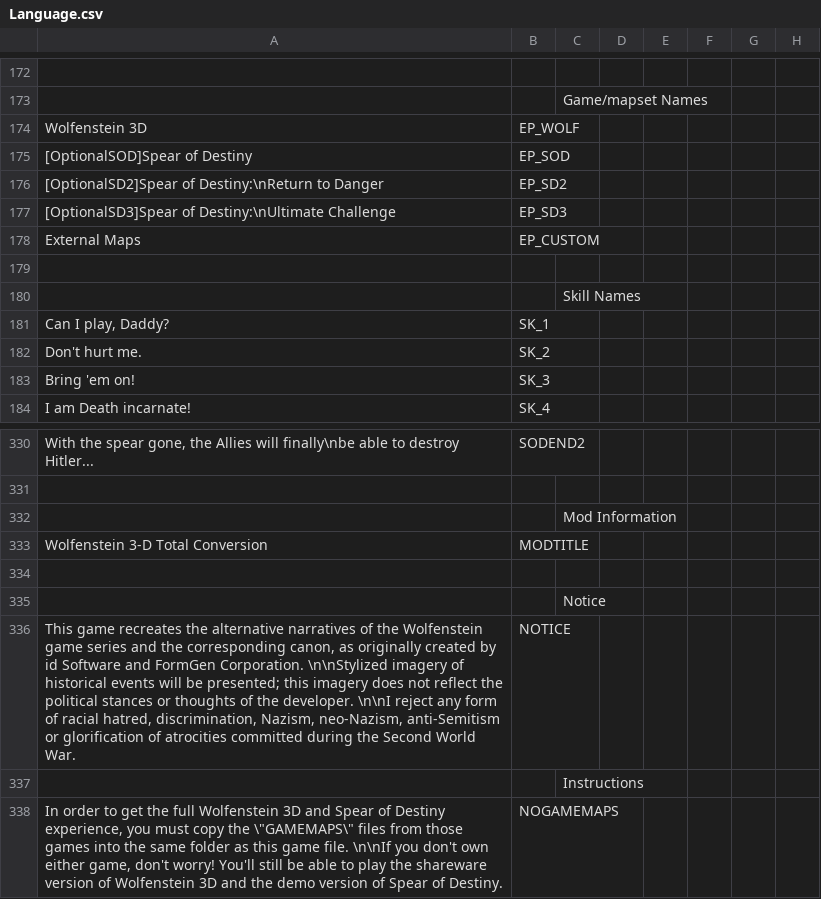
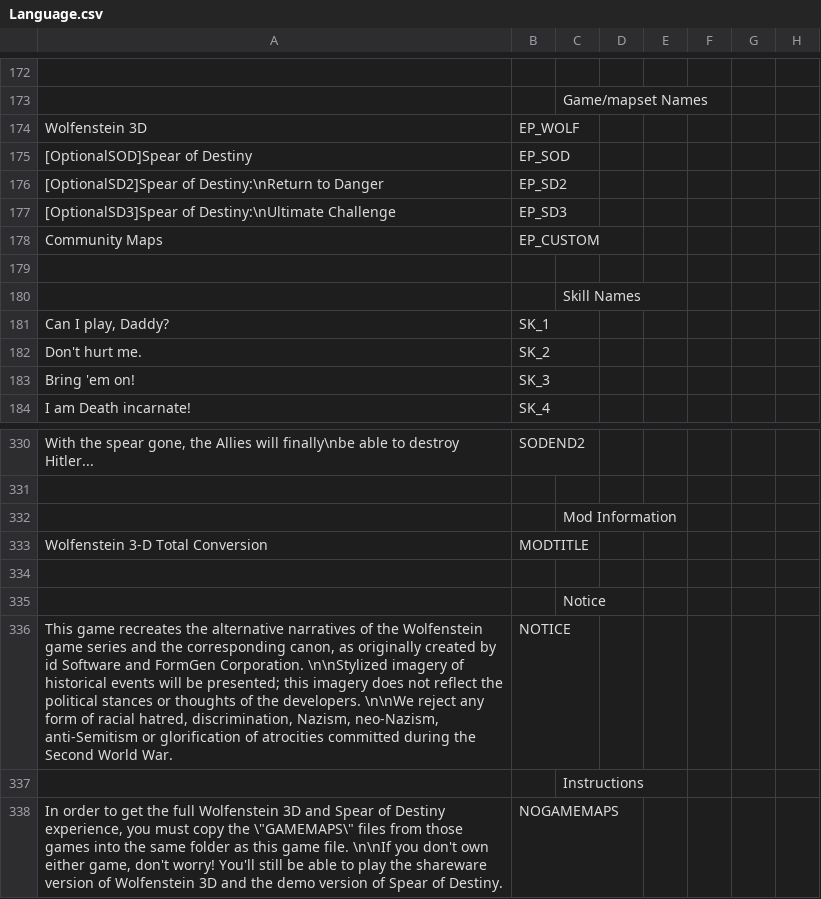
Before and after one commit to AFADoomer/Wolf3D-TC-3.0, a CSV file: Language.csv, drawn as a sheet; only a part is shown, gaps mark what is left out; the diff names each change by its address in the sheet, - before the commit and + after, or states it on an @@ line.

Commit message:
Minor string tweaks

```diff
--- a/Language.csv
+++ b/Language.csv
-A178: External Maps
+A178: Community Maps
-A336: …of the developer. \n\nI reject any…
+A336: …of the developers. \n\nWe reject any…
```
